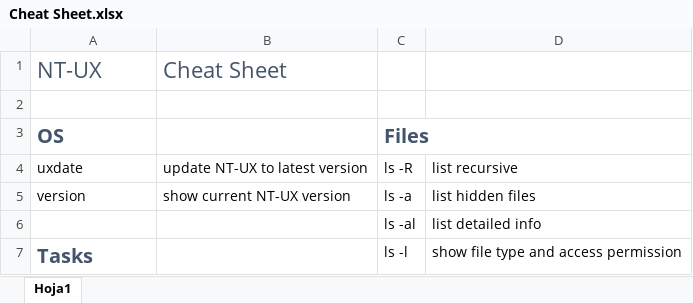
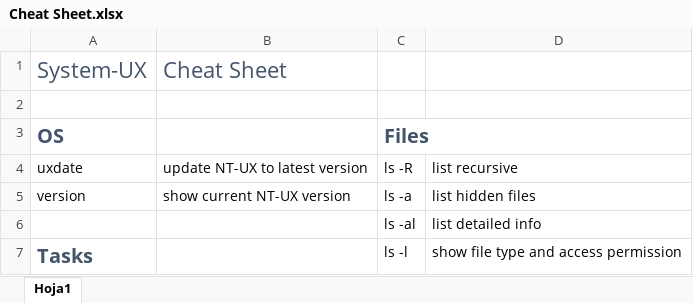
Before and after one commit to angelivan-spartan/UX, an Excel workbook: documentation/Cheat Sheet.xlsx, sheet Hoja1, drawn as a sheet; only a part is shown; values as stored, in another font and other column widths than the file's, no borders; the diff names each change by its address in the sheet, - before the commit and + after, or states it on an @@ line.

Commit message:
added system ux splash screen service

```diff
--- a/documentation/Cheat Sheet.xlsx (sheet Hoja1)
+++ b/documentation/Cheat Sheet.xlsx (sheet Hoja1)
-A1: NT-UX
+A1: System-UX
```
Also changed, not shown: 5 other files.
